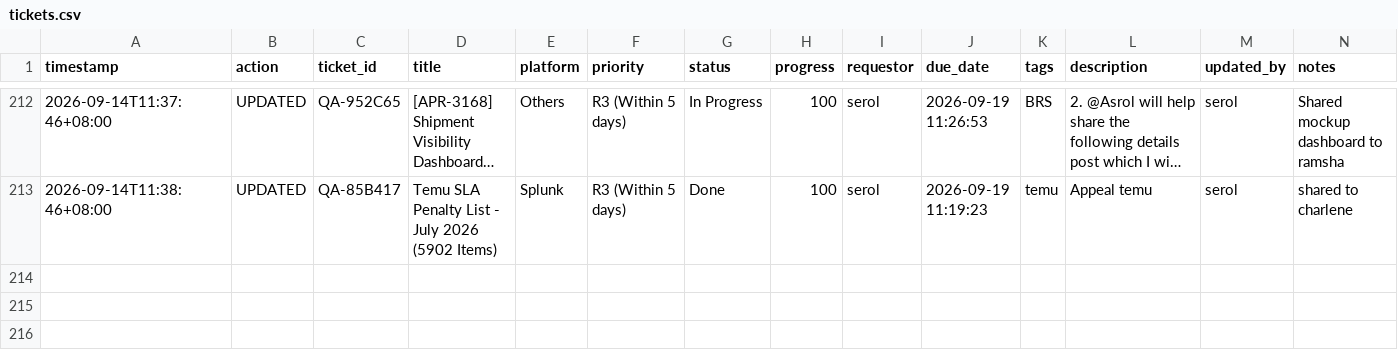
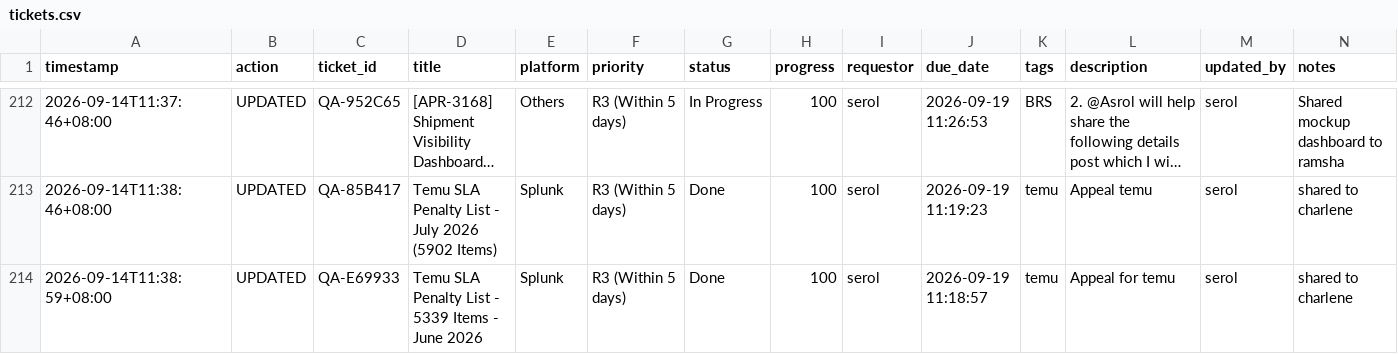
Before and after one commit to serol13/MY_opsX, a CSV file: tickets.csv, drawn as a sheet; only a part is shown, gaps mark what is left out; long unchanged cells end in …; rows hold the shown columns only; the diff names each change by its address in the sheet, - before the commit and + after, or states it on an @@ line.

Commit message:
[UPDATED] QA-E69933 by serol — 2026-09-14T11:38

```diff
--- a/tickets.csv
+++ b/tickets.csv
+row 214: 2026-09-14T11:38:59+08:00 | UPDATED | QA-E69933 | Temu SLA Penalty List - 5339 Items - June 2026 | Splunk | R3 (Within 5 days) | Done | 100 | serol | 2026-09-19 11:18:57 | temu | Appeal for temu | serol | shared to charlene
```
